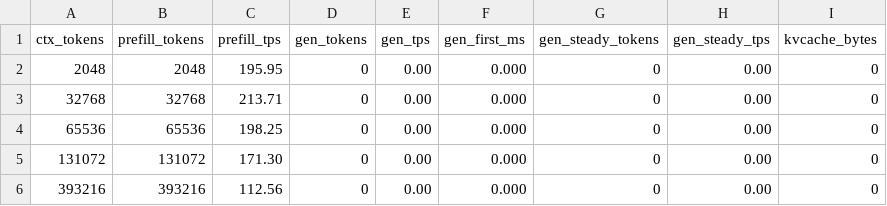
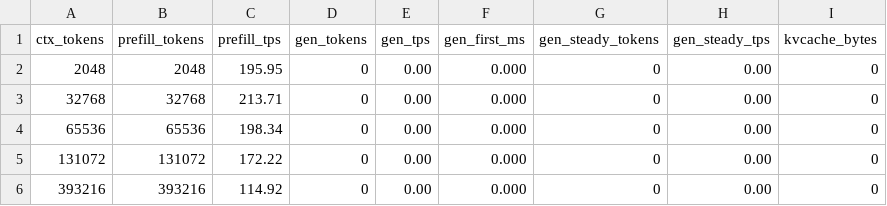
Before and after one commit to spencergilbert/ds4, a CSV file: speed-bench/strix_halo_idx.csv, drawn as a sheet.

Commit message:
bench: record final Strix Halo indexer sweep (2K-384K, 114.9 t/s at 384K)
64K 192.6 -> 198.3, 128K 163.2 -> 172.2, 384K 102.0 -> 114.9 t/s after the
indexer scores kernel rewrite, CUB radix top-k, and fp16 indexer q.

```diff
--- a/speed-bench/strix_halo_idx.csv
+++ b/speed-bench/strix_halo_idx.csv
@@ -3,4 +3,4 @@ ctx_tokens,prefill_tokens,prefill_tps,gen_tokens,gen_tps,gen_first_ms,gen_steady
 32768,32768,213.71,0,0.00,0.000,0,0.00,0
-65536,65536,198.25,0,0.00,0.000,0,0.00,0
-131072,131072,171.30,0,0.00,0.000,0,0.00,0
-393216,393216,112.56,0,0.00,0.000,0,0.00,0
+65536,65536,198.34,0,0.00,0.000,0,0.00,0
+131072,131072,172.22,0,0.00,0.000,0,0.00,0
+393216,393216,114.92,0,0.00,0.000,0,0.00,0
```
Also changed, not shown: 2 other files.
